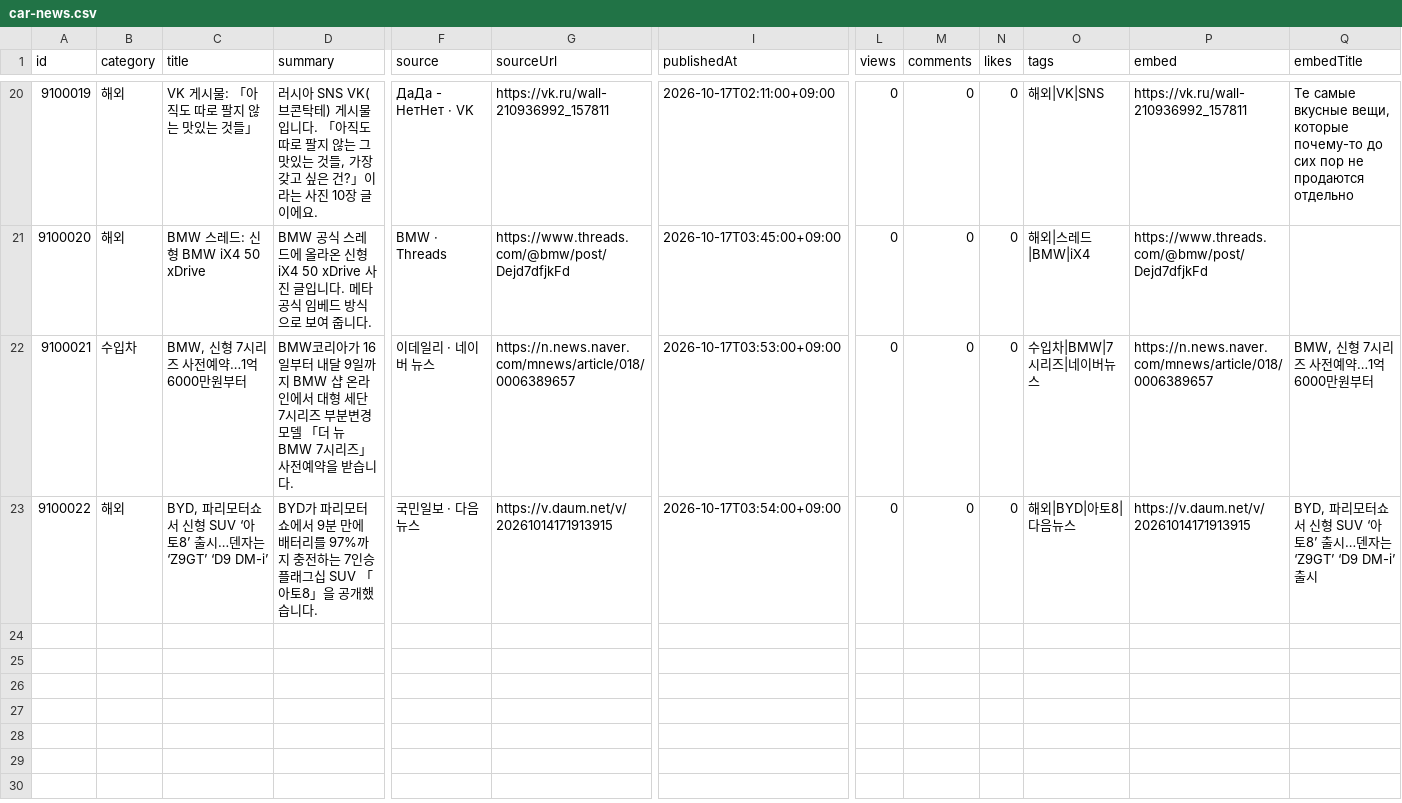
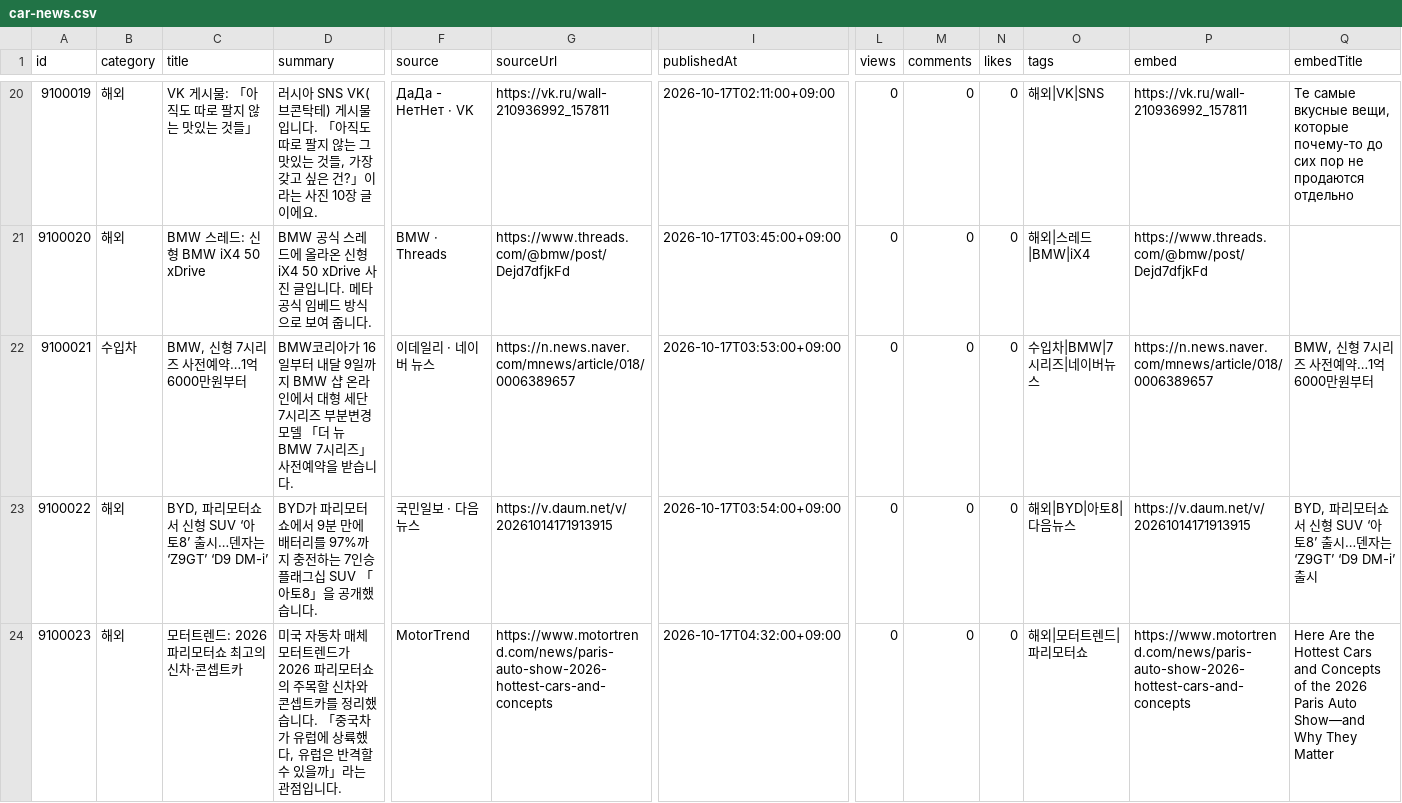
Before and after one commit to bobaekimboae/bobaedream, a CSV file: data/boards/car-news.csv, drawn as a sheet; only a part is shown, gaps mark what is left out; rows hold the shown columns only; the diff names each change by its address in the sheet, - before the commit and + after, or states it on an @@ line.

```diff
--- a/data/boards/car-news.csv
+++ b/data/boards/car-news.csv
+row 24: 9100023 | 해외 | 모터트렌드: 2026 파리모터쇼 최고의 신차·콘셉트카 | 미국 자동차 매체 모터트렌드가 2026 파리모터쇼의 주목할 신차와 콘셉트카를 정리했습니다. 「중국차가 유럽에 상륙했다, 유럽은 반격할 수 있을까」라는 관점입니다. | MotorTrend | https://www.motortrend.com/news/paris-auto-show-2026-hottest-cars-and-concepts | 2026-10-17T04:32:00+09:00 | 0 | 0 | 0 | 해외|모터트렌드|파리모터쇼 | https://www.motortrend.com/news/paris-auto-show-2026-hottest-cars-and-concepts | Here Are the Hottest Cars and Concepts of the 2026 Paris Auto Show—and Why They Matter
```
Also changed, not shown: 3 other files.
